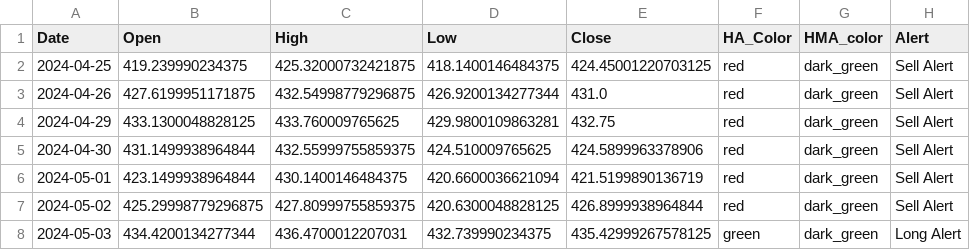
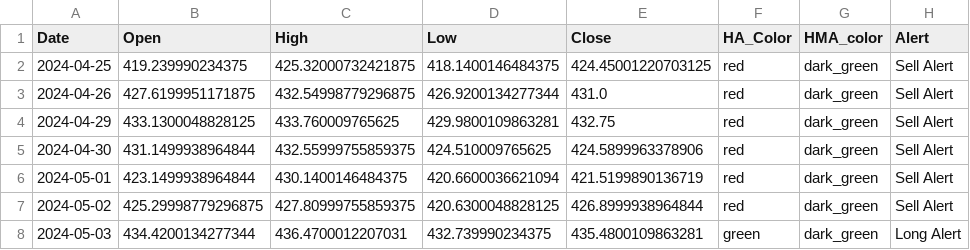
Before and after one commit to rbnyng/trend_alert, a CSV file: last_seven_days.csv, drawn as a sheet; only a part is shown; the diff names each change by its address in the sheet, - before the commit and + after, or states it on an @@ line.

```diff
--- a/last_seven_days.csv
+++ b/last_seven_days.csv
-E8 (Close): 435.42999267578125
+E8 (Close): 435.4800109863281
```
